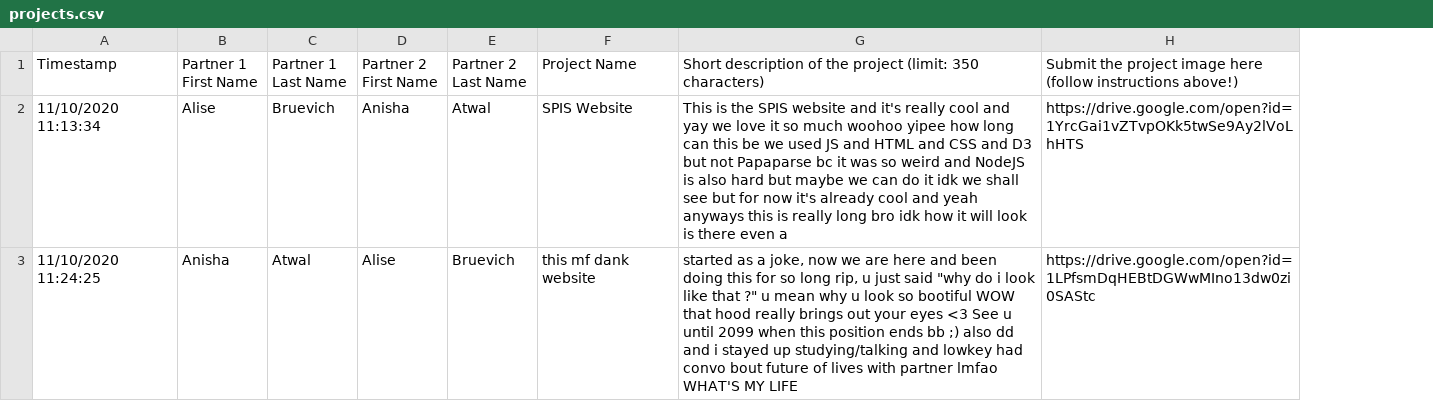
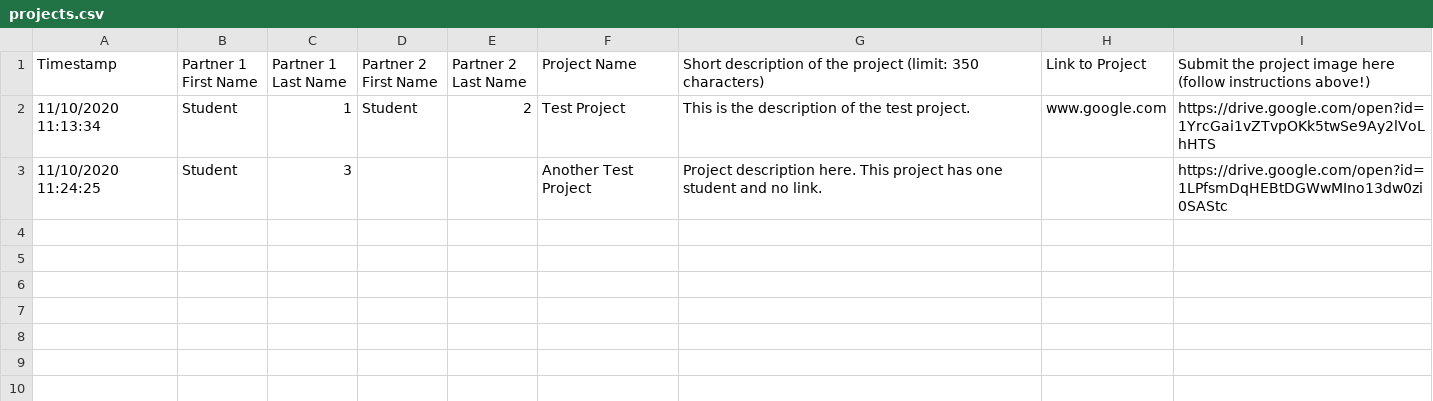
Before and after one commit to ucsd-spis/ucsd-spis, a CSV file: highlights/2019highlights/projects/projects.csv, drawn as a sheet; the diff names each change by its address in the sheet, - before the commit and + after, or states it on an @@ line.

```diff
--- a/highlights/2019highlights/projects/projects.csv
+++ b/highlights/2019highlights/projects/projects.csv
+column H (Link to Project), row 2: www.google.com
-B2 (Partner 1 First Name): Alise
+B2 (Partner 1 First Name): Student
-C2 (Partner 1 Last Name): Bruevich
+C2 (Partner 1 Last Name): 1
-D2 (Partner 2 First Name): Anisha
+D2 (Partner 2 First Name): Student
-E2 (Partner 2 Last Name): Atwal
+E2 (Partner 2 Last Name): 2
-F2 (Project Name): SPIS Website
+F2 (Project Name): Test Project
-G2: …is the SPIS website and it's really cool and yay we love it so much woohoo yipee how long can this be we used JS and HTML and CSS and D3 but not Papaparse bc it was so weird and NodeJS is also hard but maybe we can do it idk we shall see but for now it's already cool and yeah anyways this is really long bro idk how it will look is there even a
+G2: …is the description of the test project.
-B3 (Partner 1 First Name): Anisha
+B3 (Partner 1 First Name): Student
-C3 (Partner 1 Last Name): Atwal
+C3 (Partner 1 Last Name): 3
-D3 (Partner 2 First Name): Alise
+D3 (Partner 2 First Name): (empty)
-E3 (Partner 2 Last Name): Bruevich
+E3 (Partner 2 Last Name): (empty)
-F3 (Project Name): this mf dank website
+F3 (Project Name): Another Test Project
-G3: started as a joke, now we are here and been doing this for so long rip, u just said "why do i look like that ?" u mean why u look so bootiful WOW that hood really brings out your eyes <3 See u until 2099 when this position ends bb ;) also dd and i stayed up studying/talking and lowkey had convo bout future of lives with partner lmfao WHAT'S MY LIFE
+G3: Project description here. This project has one student and no link.
```
Also changed, not shown: highlights/2020highlights/projects/projects.csv, highlights/2020highlights/testimonials/testimonials.csv, 25 other files.
